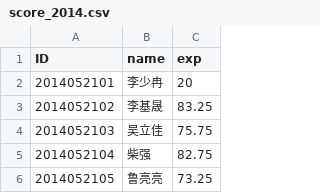
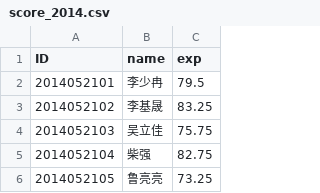
Before and after one commit to Yixf-Education/course_Perl, a CSV file: show/c8_score_analysis/score_2014.csv, drawn as a sheet; only a part is shown.

```diff
--- a/show/c8_score_analysis/score_2014.csv
+++ b/show/c8_score_analysis/score_2014.csv
@@ -1,3 +1,3 @@
 ID,name,exp
-2014052101,李少冉,20
+2014052101,李少冉,79.5
 2014052102,李基晟,83.25
```
Also changed, not shown: 11 other files.
